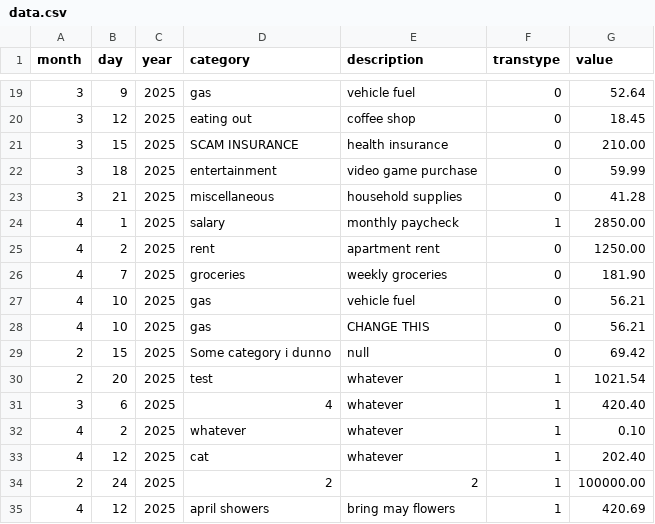
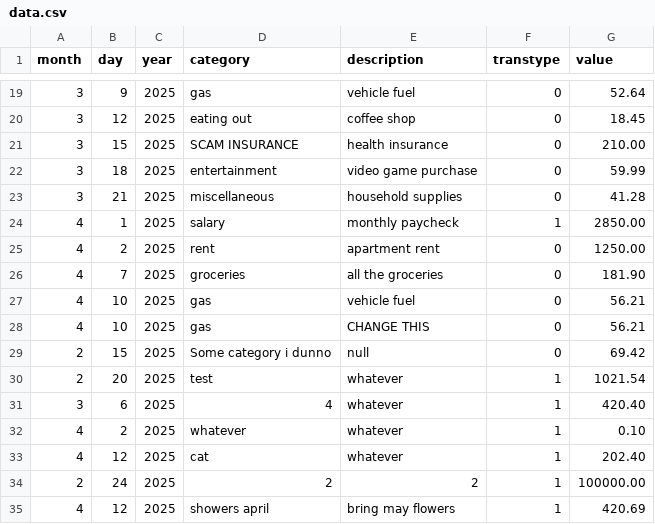
Before and after one commit to kouchpouch/termbudget, a CSV file: data.csv, drawn as a sheet; only a part is shown, gaps mark what is left out.

```diff
--- a/data.csv
+++ b/data.csv
@@ -25,3 +25,3 @@ month,day,year,category,description,transtype,value
 4,2,2025,rent,apartment rent,0,1250.00
-4,7,2025,groceries,weekly groceries,0,181.90
+4,7,2025,groceries,all the groceries,0,181.90
 4,10,2025,gas,vehicle fuel,0,56.21
@@ -34,2 +34,2 @@ month,day,year,category,description,transtype,value
 2,24,2025,2,2,1,100000.00
-4,12,2025,april showers,bring may flowers,1,420.69
+4,12,2025,showers april,bring may flowers,1,420.69
```
Also changed, not shown: 1 other file.
